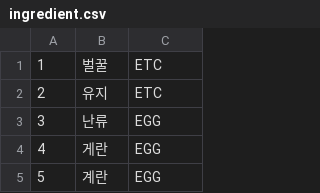
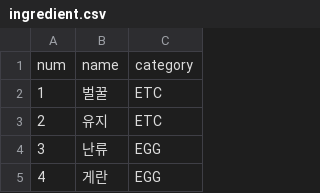
Before and after one commit to nagi0101/IsthisVegan-, a CSV file: ingredient.csv, drawn as a sheet; only a part is shown; the shorter side is filled out with more unchanged rows.

Commit message:
TEST-18 ADD management command 'insert_ingredient'

```diff
--- a/ingredient.csv
+++ b/ingredient.csv
@@ -1 +1,2 @@
+num,name,category
 1,벌꿀,ETC
```
Also changed, not shown: 1 other file.
